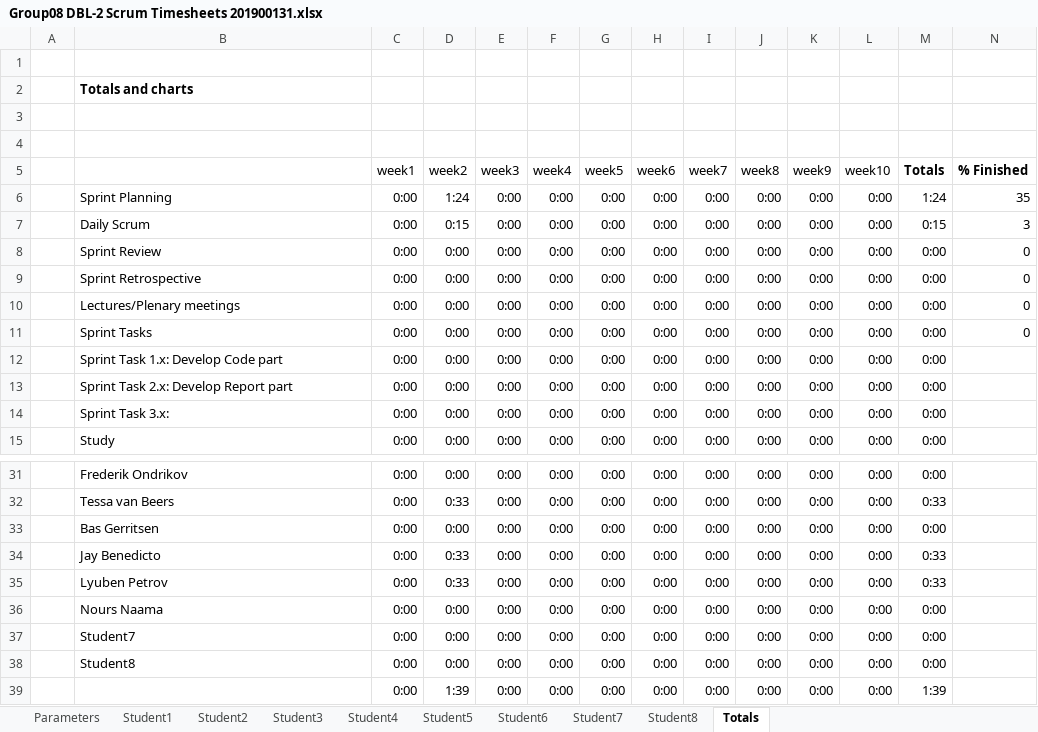
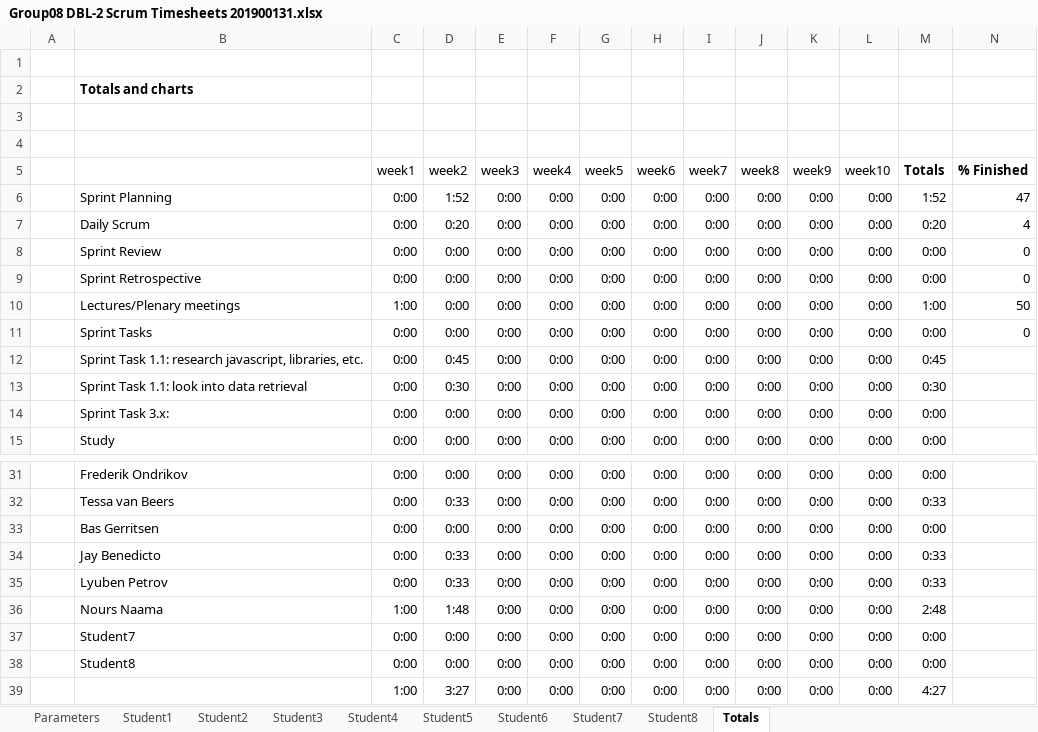
Before and after one commit to feyclan/DBLVis, an Excel workbook: Group08 DBL-2 Scrum Timesheets 201900131.xlsx, sheet Totals, drawn as a sheet; only a part is shown, gaps mark what is left out; values as stored, in another font and other column widths than the file's, no borders; charts and pictures not drawn; the diff names each change by its address in the sheet, - before the commit and + after, or states it on an @@ line.

Commit message:
time spent on tasks

```diff
--- a/Group08 DBL-2 Scrum Timesheets 201900131.xlsx (sheet Totals)
+++ b/Group08 DBL-2 Scrum Timesheets 201900131.xlsx (sheet Totals)
-D6: 1:24
+D6: 1:52
-M6: 1:24
+M6: 1:52
-N6: 35
+N6: 47
-D7: 0:15
+D7: 0:20
-M7: 0:15
+M7: 0:20
-N7: 3
+N7: 4
-C10: 0:00
+C10: 1:00
-M10: 0:00
+M10: 1:00
-N10: 0
+N10: 50
-B12: Sprint Task 1.x: Develop Code part
+B12: Sprint Task 1.1: research javascript, libraries, etc.
-D12: 0:00
+D12: 0:45
-M12: 0:00
+M12: 0:45
-B13: Sprint Task 2.x: Develop Report part
+B13: Sprint Task 1.1: look into data retrieval
-D13: 0:00
+D13: 0:30
-M13: 0:00
+M13: 0:30
-C36: 0:00
+C36: 1:00
-D36: 0:00
+D36: 1:48
-M36: 0:00
+M36: 2:48
-C39: 0:00
+C39: 1:00
-D39: 1:39
+D39: 3:27
-M39: 1:39
+M39: 4:27
```
Also changed, not shown: sheet Student6, sheet Parameters, sheet Student7, sheet Student8, sheet Student3, sheet Student1, 3 more sheets, charts or pictures.
